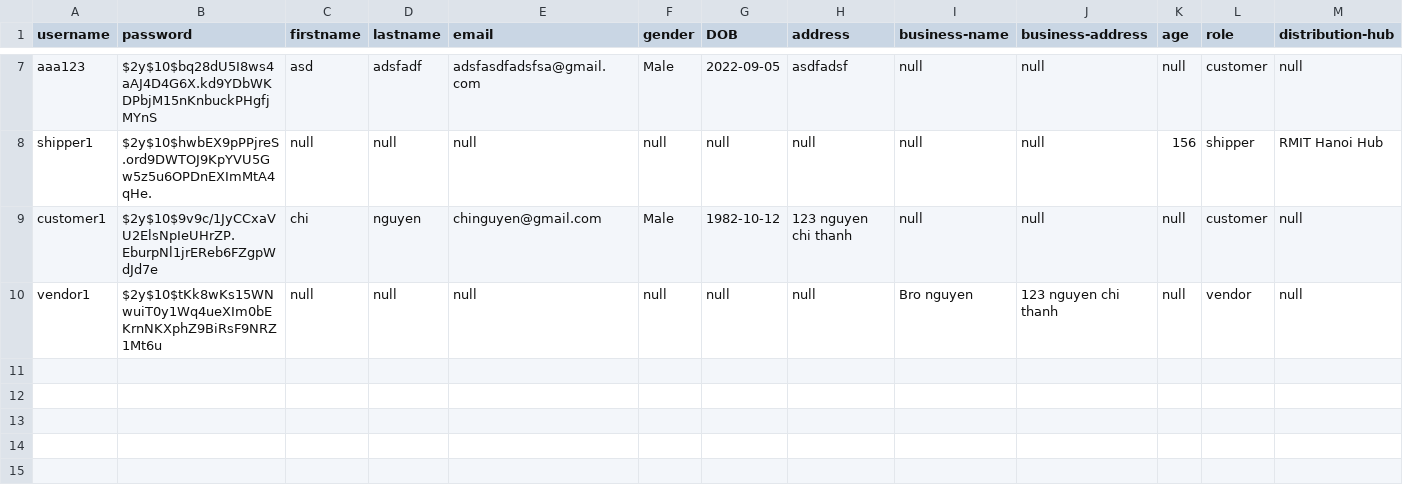
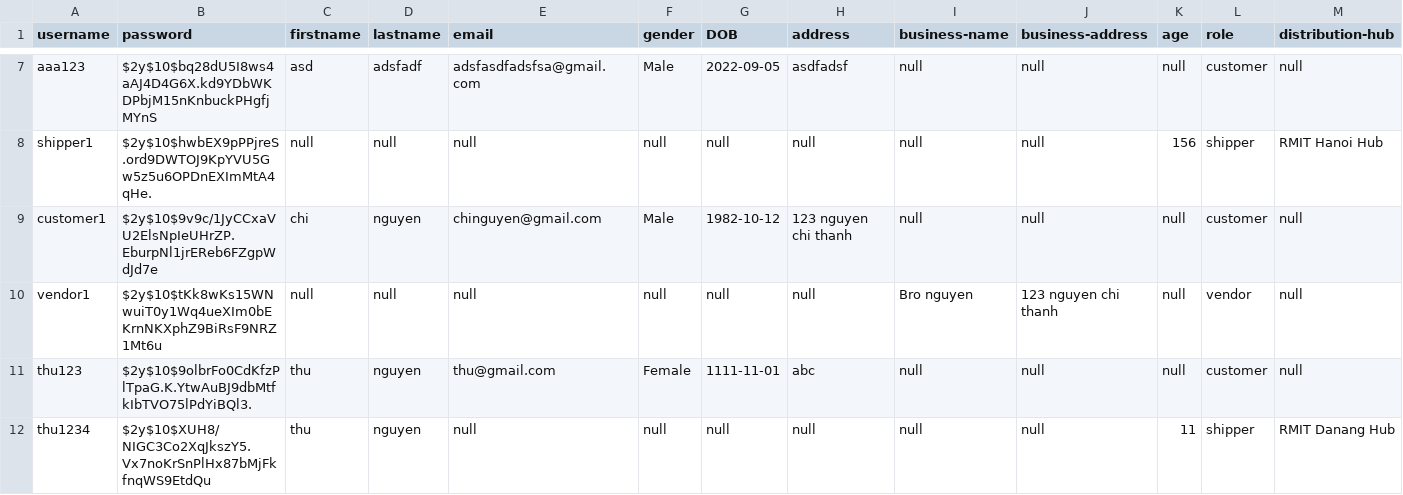
Before and after one commit to nnhoang215/web-app-e-commerce, a CSV file: regis_pages/Customer.csv, drawn as a sheet; only a part is shown, gaps mark what is left out; rows hold the shown columns only; the diff names each change by its address in the sheet, - before the commit and + after, or states it on an @@ line.

Commit message:
fix shipper index & order bug

```diff
--- a/regis_pages/Customer.csv
+++ b/regis_pages/Customer.csv
+row 11: thu123 | $2y$10$9olbrFo0CdKfzPlTpaG.K.YtwAuBJ9dbMtfkIbTVO75lPdYiBQl3. | thu | nguyen | thu@gmail.com | Female | 1111-11-01 | abc | null | null | null | customer | null
+row 12: thu1234 | $2y$10$XUH8/NIGC3Co2XqJkszY5.Vx7noKrSnPlHx87bMjFkfnqWS9EtdQu | thu | nguyen | null | null | null | null | null | null | 11 | shipper | RMIT Danang Hub
```
Also changed, not shown: dbFiles/Order.db.csv, dbFiles/Product.csv, 6 other files.
